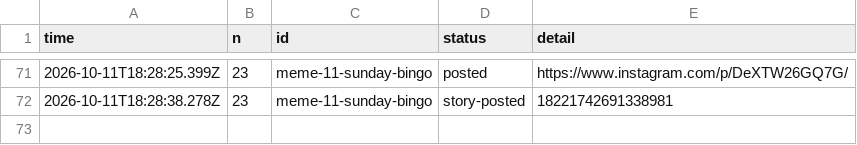
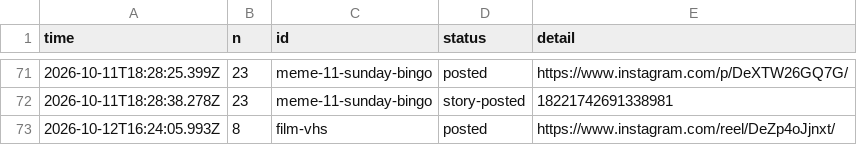
Before and after one commit to gamenailer0-oss/menva-mvp, a CSV file: log/posts.csv, drawn as a sheet; only a part is shown, gaps mark what is left out; the diff names each change by its address in the sheet, - before the commit and + after, or states it on an @@ line.

Commit message:
autopost: posted film-vhs

```diff
--- a/log/posts.csv
+++ b/log/posts.csv
+row 73: 2026-10-12T16:24:05.993Z | 8 | film-vhs | posted | https://www.instagram.com/reel/DeZp4oJjnxt/
```
Also changed, not shown: 1 other file.
